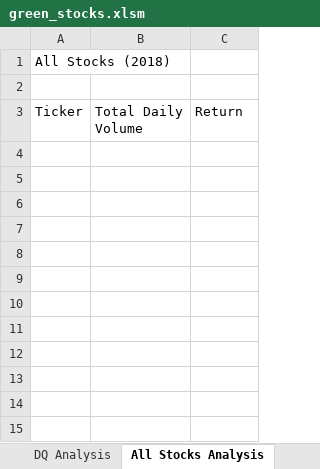
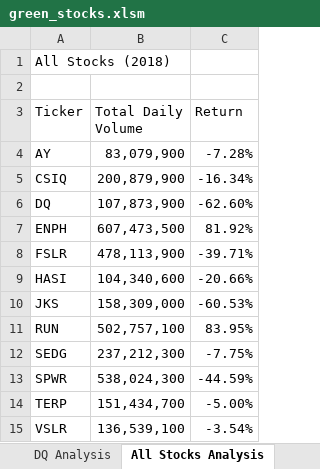
Before and after one commit to phanafin/Stock-Analysis, an Excel workbook: green_stocks.xlsm, sheet All Stocks Analysis, drawn as a sheet; values as stored, in another font and other column widths than the file's, no borders; the diff names each change by its address in the sheet, - before the commit and + after, or states it on an @@ line.

Commit message:
Updated through 2.3.3

```diff
--- a/green_stocks.xlsm (sheet All Stocks Analysis)
+++ b/green_stocks.xlsm (sheet All Stocks Analysis)
+row 4: AY | 83,079,900 | -7.28%
+row 5: CSIQ | 200,879,900 | -16.34%
+row 6: DQ | 107,873,900 | -62.60%
+row 7: ENPH | 607,473,500 | 81.92%
+row 8: FSLR | 478,113,900 | -39.71%
+row 9: HASI | 104,340,600 | -20.66%
+row 10: JKS | 158,309,000 | -60.53%
+row 11: RUN | 502,757,100 | 83.95%
+row 12: SEDG | 237,212,300 | -7.75%
+row 13: SPWR | 538,024,300 | -44.59%
+row 14: TERP | 151,434,700 | -5.00%
+row 15: VSLR | 136,539,100 | -3.54%
```
